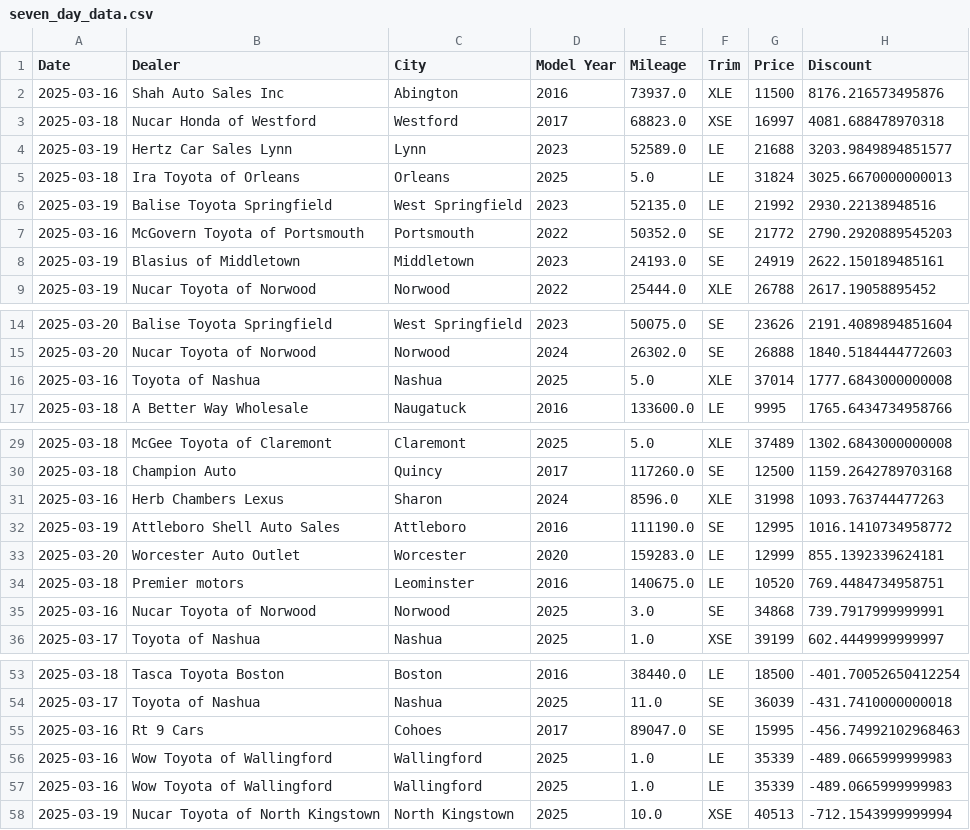
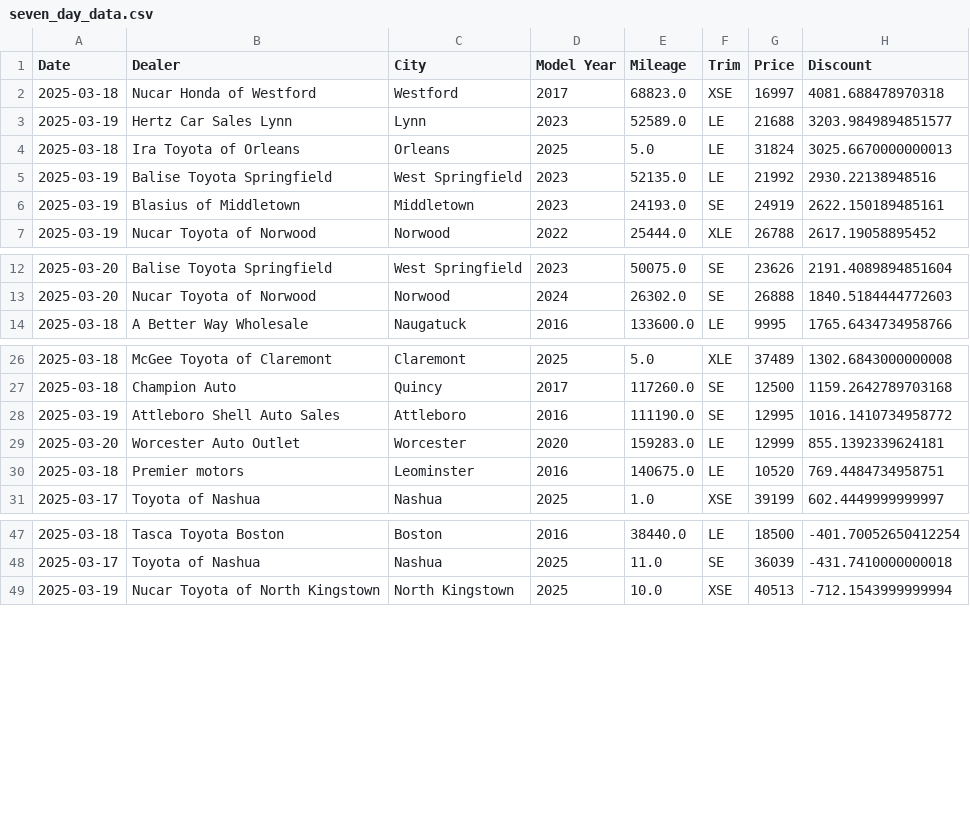
Before and after one commit to MMel099/UsedCarPricer, a CSV file: data/seven_day_data.csv, drawn as a sheet; only a part is shown, gaps mark what is left out; the diff covers the shown part only.

```diff
--- a/data/seven_day_data.csv
+++ b/data/seven_day_data.csv
@@ -1,3 +1,2 @@
 Date,Dealer,City,Model Year,Mileage,Trim,Price,Discount
-2025-03-16,Shah Auto Sales Inc,Abington,2016,73937.0,XLE,11500,8176.216573495876
 2025-03-18,Nucar Honda of Westford,Westford,2017,68823.0,XSE,16997,4081.688478970318
@@ -6,3 +5,2 @@ Date,Dealer,City,Model Year,Mileage,Trim,Price,Discount
 2025-03-19,Balise Toyota Springfield,West Springfield,2023,52135.0,LE,21992,2930.22138948516
-2025-03-16,McGovern Toyota of Portsmouth,Portsmouth,2022,50352.0,SE,21772,2790.2920889545203
 2025-03-19,Blasius of Middletown,Middletown,2023,24193.0,SE,24919,2622.150189485161
@@ -15,3 +13,2 @@ Date,Dealer,City,Model Year,Mileage,Trim,Price,Discount
 2025-03-20,Nucar Toyota of Norwood,Norwood,2024,26302.0,SE,26888,1840.5184444772603
-2025-03-16,Toyota of Nashua,Nashua,2025,5.0,XLE,37014,1777.6843000000008
 2025-03-18,A Better Way Wholesale,Naugatuck,2016,133600.0,LE,9995,1765.6434734958766
@@ -30,3 +27,2 @@ Date,Dealer,City,Model Year,Mileage,Trim,Price,Discount
 2025-03-18,Champion Auto,Quincy,2017,117260.0,SE,12500,1159.2642789703168
-2025-03-16,Herb Chambers Lexus,Sharon,2024,8596.0,XLE,31998,1093.763744477263
 2025-03-19,Attleboro Shell Auto Sales,Attleboro,2016,111190.0,SE,12995,1016.1410734958772
@@ -34,3 +30,2 @@ Date,Dealer,City,Model Year,Mileage,Trim,Price,Discount
 2025-03-18,Premier motors,Leominster,2016,140675.0,LE,10520,769.4484734958751
-2025-03-16,Nucar Toyota of Norwood,Norwood,2025,3.0,SE,34868,739.7917999999991
 2025-03-17,Toyota of Nashua,Nashua,2025,1.0,XSE,39199,602.4449999999997
@@ -54,5 +48,2 @@ Date,Dealer,City,Model Year,Mileage,Trim,Price,Discount
 2025-03-17,Toyota of Nashua,Nashua,2025,11.0,SE,36039,-431.7410000000018
-2025-03-16,Rt 9 Cars,Cohoes,2017,89047.0,SE,15995,-456.74992102968463
-2025-03-16,Wow Toyota of Wallingford,Wallingford,2025,1.0,LE,35339,-489.0665999999983
-2025-03-16,Wow Toyota of Wallingford,Wallingford,2025,1.0,LE,35339,-489.0665999999983
 2025-03-19,Nucar Toyota of North Kingstown,North Kingstown,2025,10.0,XSE,40513,-712.1543999999994
```
Also changed, not shown: 2 removed rows elsewhere in this file, data/daily_stats.csv, data/master_data.csv, 1 other file.
